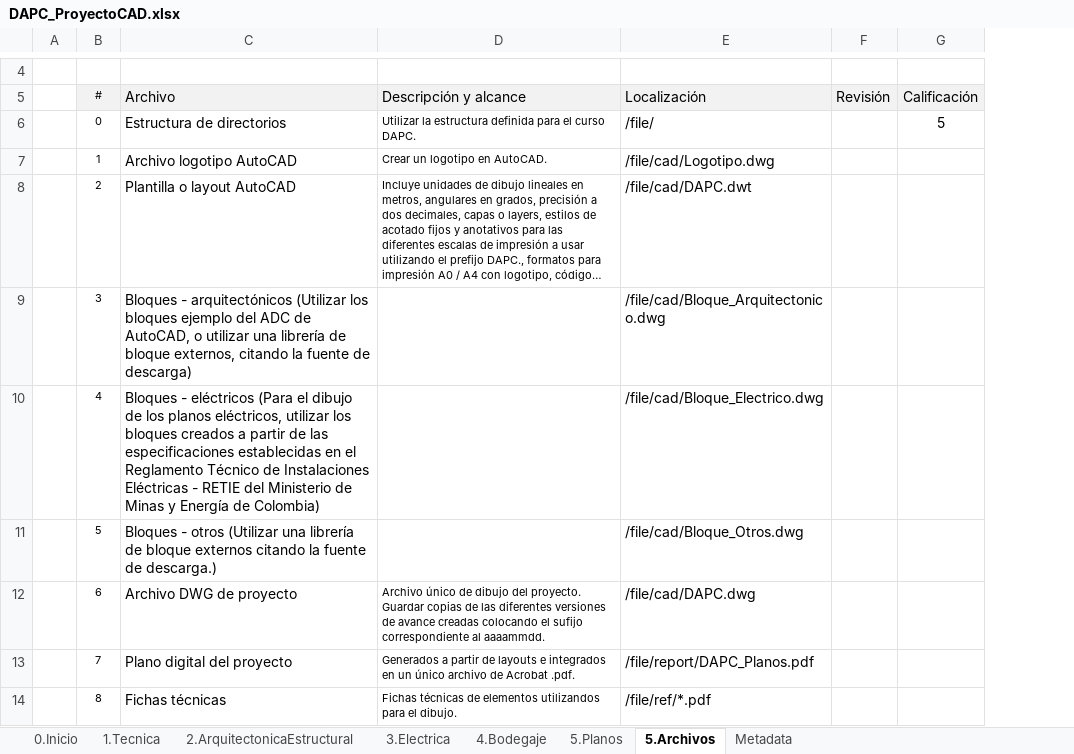
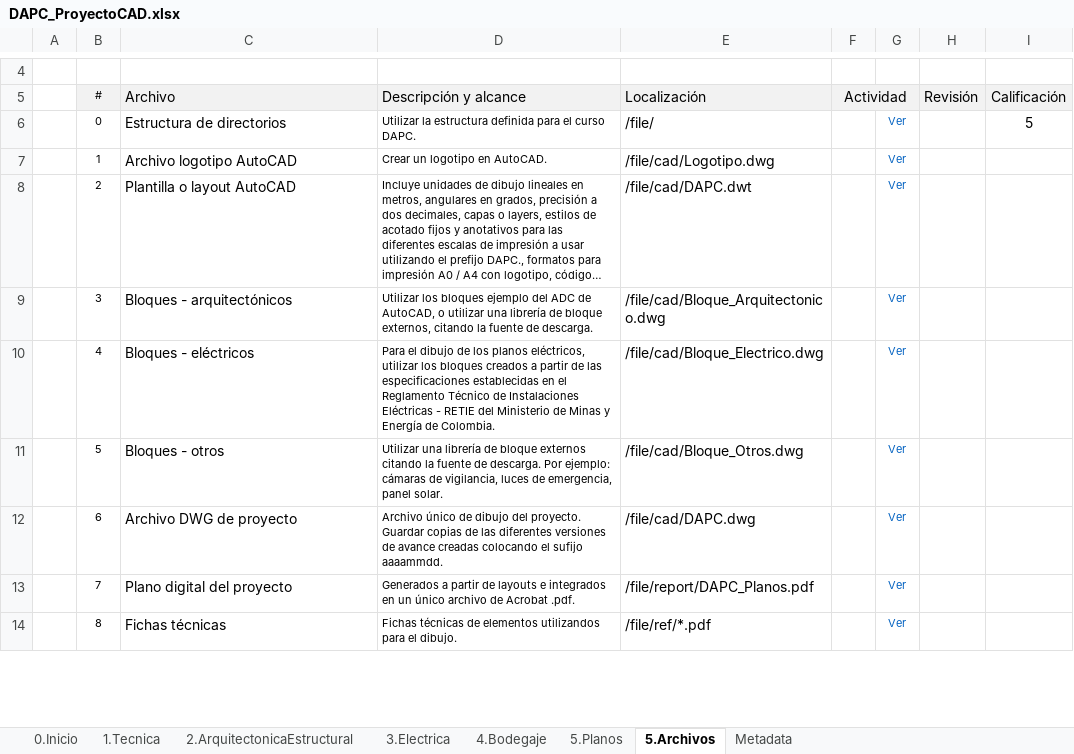
Before and after one commit to rcfdtools/R.DAPC, an Excel workbook: file/table/DAPC_ProyectoCAD.xlsx, sheet 5.Archivos, drawn as a sheet; only a part is shown, gaps mark what is left out; long unchanged cells end in …; values as stored, in another font and other column widths than the file's, no borders; the diff names each change by its address in the sheet, - before the commit and + after, or states it on an @@ line.

```diff
--- a/file/table/DAPC_ProyectoCAD.xlsx (sheet 5.Archivos)
+++ b/file/table/DAPC_ProyectoCAD.xlsx (sheet 5.Archivos)
+column F (Actividad), empty
+column G, rows 6-14: all Ver
-C9 (Archivo): …- arquitectónicos (Utilizar los bloques ejemplo del ADC de AutoCAD, o utilizar una librería de bloque externos, citando la fuente de descarga)
+C9 (Archivo): …- arquitectónicos
-D9 (Descripción y alcance): (empty)
+D9 (Descripción y alcance): Utilizar los bloques ejemplo del ADC de AutoCAD, o utilizar una librería de bloque externos, citando la fuente de descarga.
-C10 (Archivo): …- eléctricos (Para el dibujo de los planos eléctricos, utilizar los bloques creados a partir de las especificaciones establecidas en el Reglamento Técnico de Instalaciones Eléctricas - RETIE del Ministerio de Minas y Energía de Colombia)
+C10 (Archivo): …- eléctricos
-D10 (Descripción y alcance): (empty)
+D10 (Descripción y alcance): Para el dibujo de los planos eléctricos, utilizar los bloques creados a partir de las especificaciones establecidas en el Reglamento Técnico de Instalaciones Eléctricas - RETIE del Ministerio de Minas y Energía de Colombia.
-C11 (Archivo): …- otros (Utilizar una librería de bloque externos citando la fuente de descarga.)
+C11 (Archivo): …- otros
-D11 (Descripción y alcance): (empty)
+D11 (Descripción y alcance): Utilizar una librería de bloque externos citando la fuente de descarga. Por ejemplo: cámaras de vigilancia, luces de emergencia, panel solar.
-D12 (Descripción y alcance): …el sufijo correspondiente al aaaammdd.
+D12 (Descripción y alcance): …el sufijo aaaammdd.
```
Also changed, not shown: sheet 1.Tecnica, sheet 2.ArquitectonicaEstructural, sheet 5.Planos, sheet 4.Bodegaje, sheet 3.Electrica, sheet 0.Inicio, 1 more sheet, formulas that keep their value, 3 other files.
